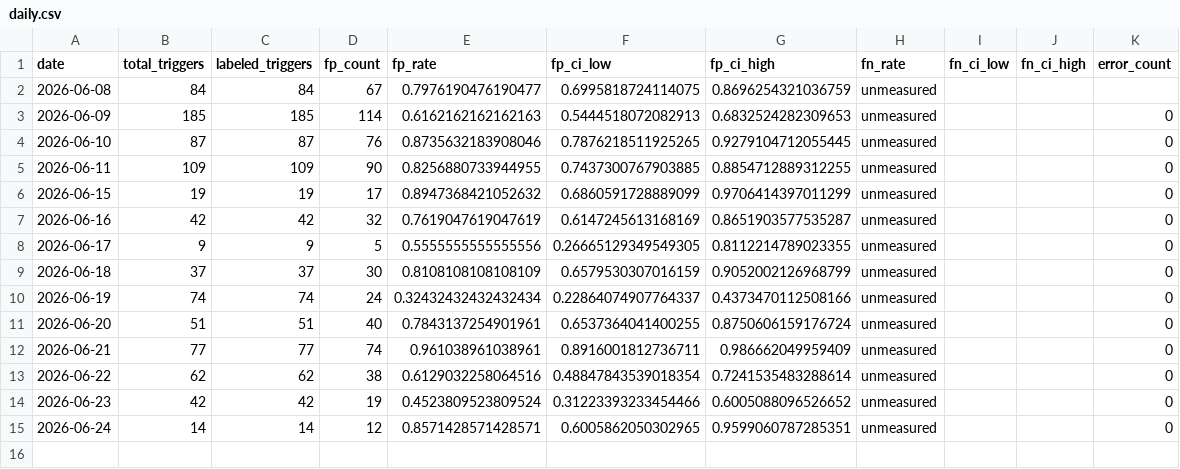
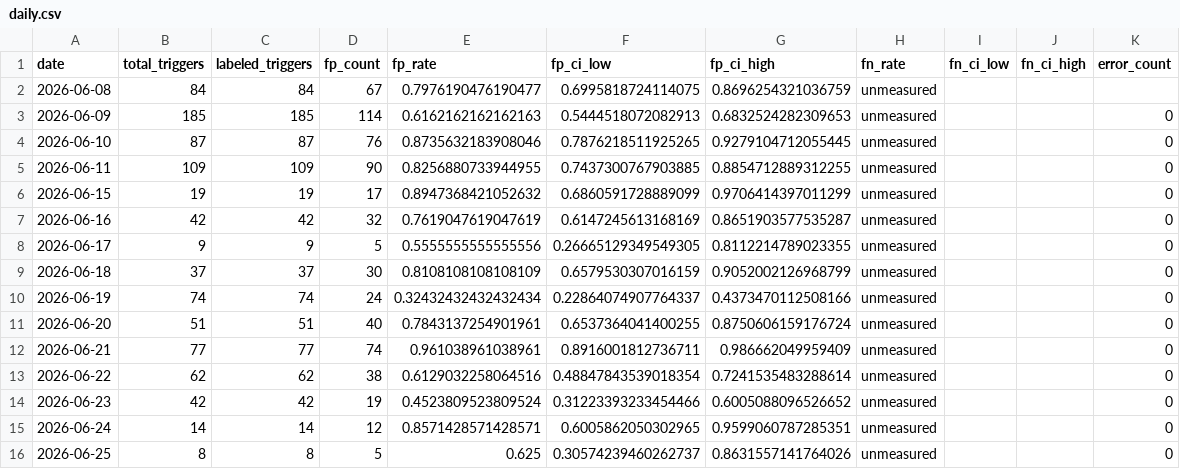
Before and after one commit to dkuehlwein/animal_tracker, a CSV file: experiments/metrics/daily.csv, drawn as a sheet.

Commit message:
tick: metrics written (loop-day 06-25, FP 5/8=0.625, vol=8)

```diff
--- a/experiments/metrics/daily.csv
+++ b/experiments/metrics/daily.csv
@@ -15 +15,2 @@ date,total_triggers,labeled_triggers,fp_count,fp_rate,fp_ci_low,fp_ci_high,fn_ra
 2026-06-24,14,14,12,0.8571428571428571,0.6005862050302965,0.9599060787285351,unmeasured,,,0
+2026-06-25,8,8,5,0.625,0.30574239460262737,0.8631557141764026,unmeasured,,,0
```
Also changed, not shown: 1 other file.
